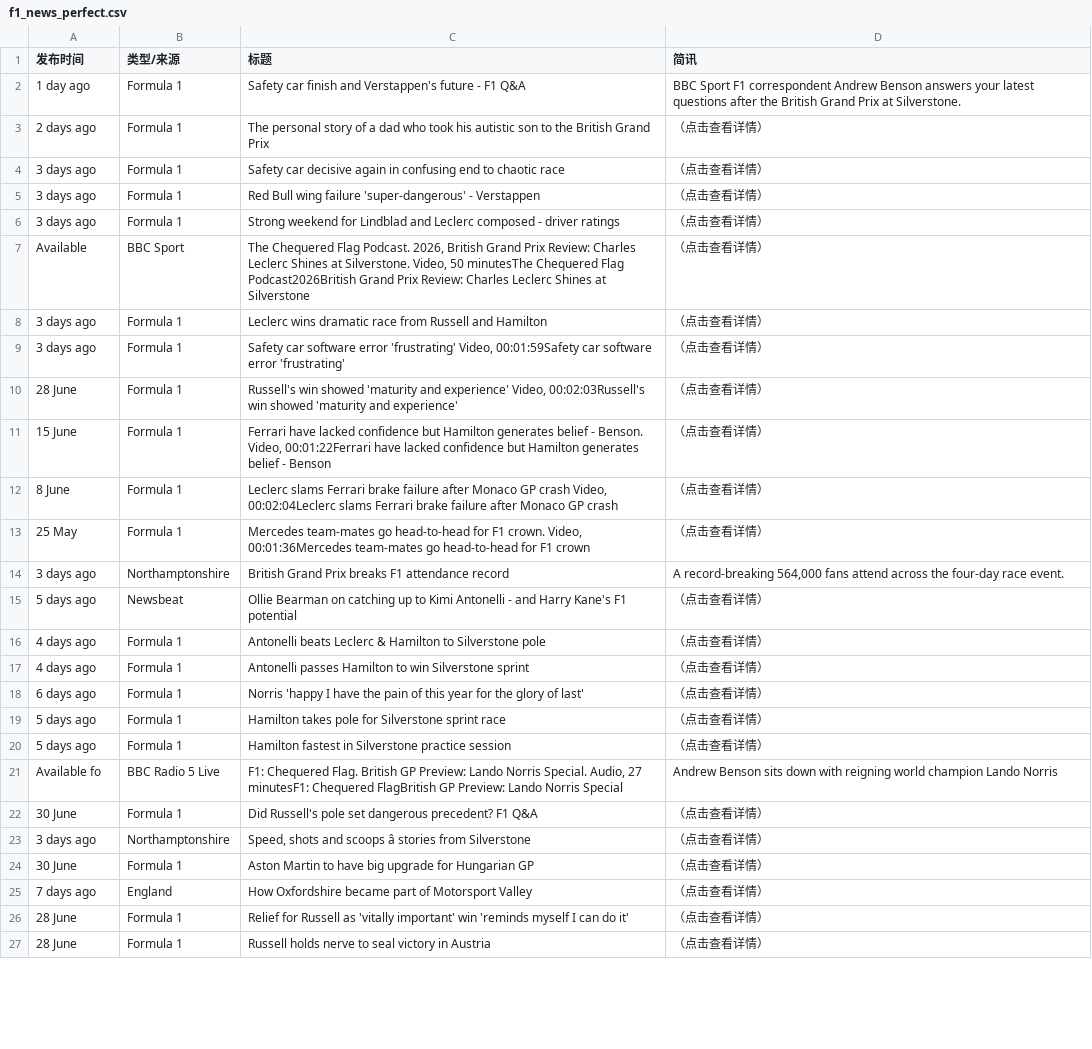
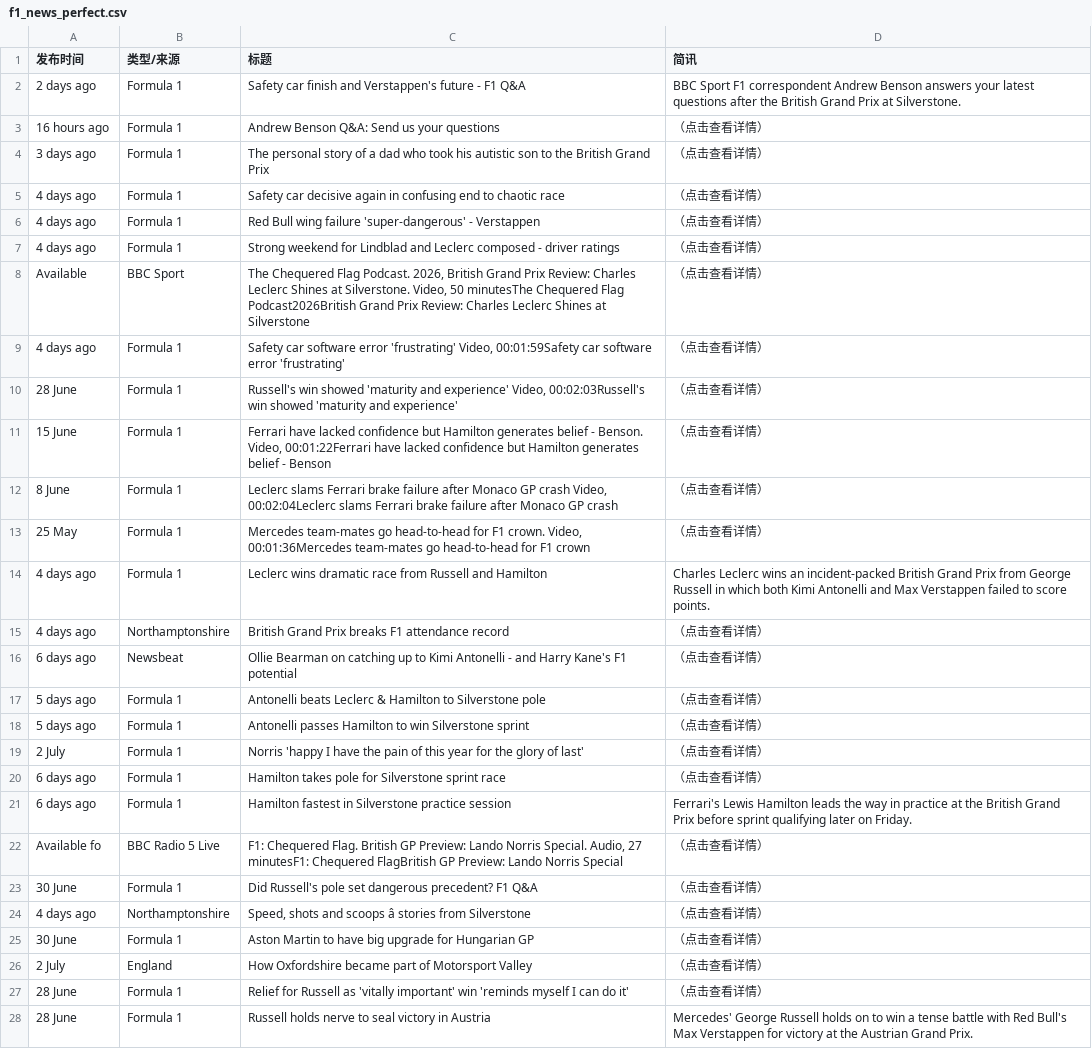
Before and after one commit to 202704948-design/bbc-f1-scraper, a CSV file: f1_news_perfect.csv, drawn as a sheet; only a part is shown; removed rows and columns are numbered as before the commit, all else as after; the diff covers the shown part only; the diff names each change by its address in the sheet, - before the commit and + after, or states it on an @@ line.

```diff
--- a/f1_news_perfect.csv
+++ b/f1_news_perfect.csv
-A2 (发布时间): 1 day ago
+A2 (发布时间): 2 days ago
+row 3: 16 hours ago | Formula 1 | Andrew Benson Q&A: Send us your questions | （点击查看详情）
-A4 (发布时间): 2 days ago
+A4 (发布时间): 3 days ago
-A5:A7 (发布时间): 3 days ago
+A5:A7 (发布时间): 4 days ago
-row 8: 3 days ago | Formula 1 | Leclerc wins dramatic race from Russell and Hamilton | （点击查看详情）
-A9 (发布时间): 3 days ago
+A9 (发布时间): 4 days ago
+row 14: 4 days ago | Formula 1 | Leclerc wins dramatic race from Russell and Hamilton | Charles Leclerc wins an incident-packed British Grand Prix from George Russell in which both Kimi Antonelli and Max Verstappen failed to score points.
-A15 (发布时间): 3 days ago
+A15 (发布时间): 4 days ago
-D15 (简讯): A record-breaking 564,000 fans attend across the four-day race event.
+D15 (简讯): （点击查看详情）
-A16 (发布时间): 5 days ago
+A16 (发布时间): 6 days ago
-A17:A18 (发布时间): 4 days ago
+A17:A18 (发布时间): 5 days ago
-A19 (发布时间): 6 days ago
+A19 (发布时间): 2 July
-A20:A21 (发布时间): 5 days ago
+A20:A21 (发布时间): 6 days ago
-D21 (简讯): （点击查看详情）
+D21 (简讯): Ferrari's Lewis Hamilton leads the way in practice at the British Grand Prix before sprint qualifying later on Friday.
-D22 (简讯): Andrew Benson sits down with reigning world champion Lando Norris
+D22 (简讯): （点击查看详情）
-A24 (发布时间): 3 days ago
+A24 (发布时间): 4 days ago
-A26 (发布时间): 7 days ago
+A26 (发布时间): 2 July
-D28 (简讯): （点击查看详情）
+D28 (简讯): Mercedes' George Russell holds on to win a tense battle with Red Bull's Max Verstappen for victory at the Austrian Grand Prix.
```
Also changed, not shown: 1 removed row and 1 edited cell elsewhere in this file.
